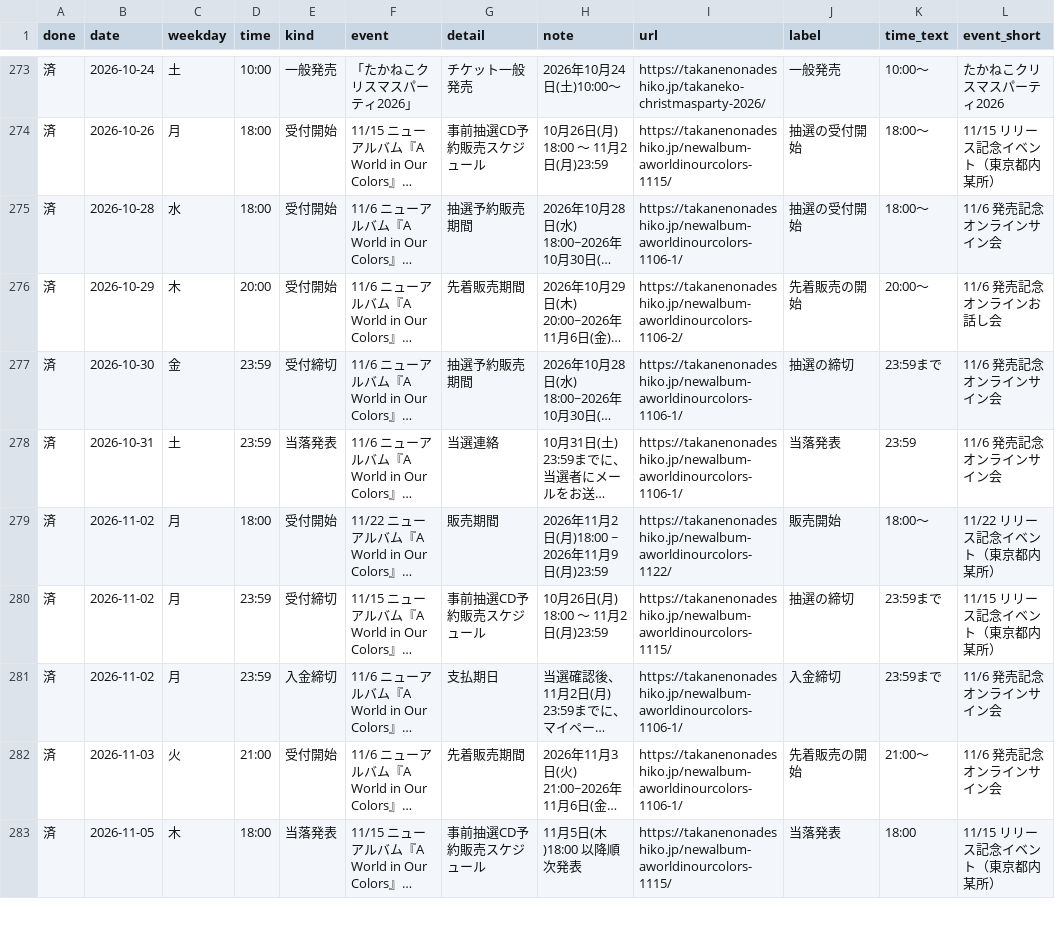
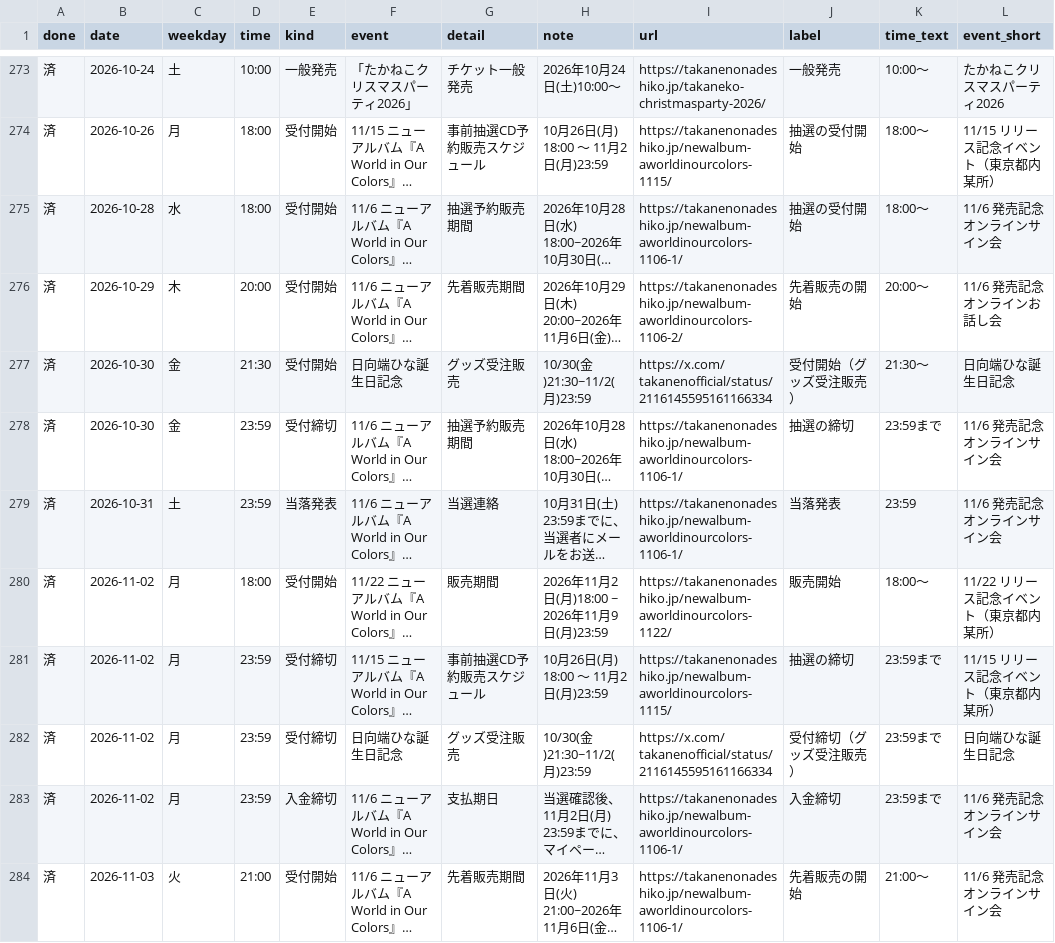
Before and after one commit to takaneko-fan/schedule, a CSV file: deadlines.csv, drawn as a sheet; only a part is shown, gaps mark what is left out; the shorter side is filled out with more unchanged rows; long unchanged cells end in …; the diff covers the shown part only; the diff names each change by its address in the sheet, - before the commit and + after, or states it on an @@ line.

```diff
--- a/deadlines.csv
+++ b/deadlines.csv
+row 277: 済 | 2026-10-30 | 金 | 21:30 | 受付開始 | 日向端ひな誕生日記念 | グッズ受注販売 | 10/30(金)21:30~11/2(月)23:59 | https://x.com/takanenofficial/status/2116145595161166334 | 受付開始（グッズ受注販売） | 21:30〜 | 日向端ひな誕生日記念
+row 282: 済 | 2026-11-02 | 月 | 23:59 | 受付締切 | 日向端ひな誕生日記念 | グッズ受注販売 | 10/30(金)21:30~11/2(月)23:59 | https://x.com/takanenofficial/status/2116145595161166334 | 受付締切（グッズ受注販売） | 23:59まで | 日向端ひな誕生日記念
```
Also changed, not shown: 12 added rows elsewhere in this file, 3 other files.
